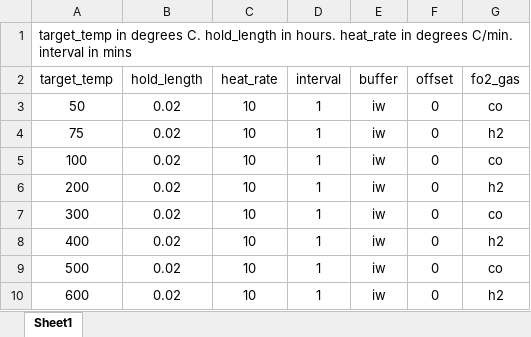
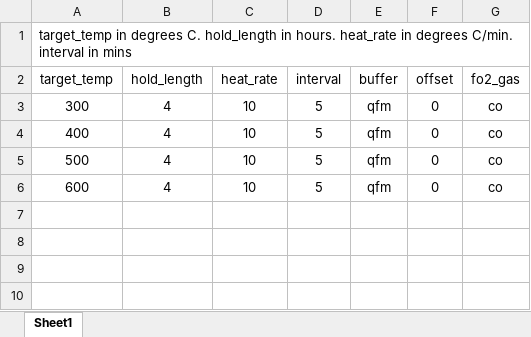
Before and after one commit to SSJenny90/laboratory, an Excel workbook: example_control.xlsx, sheet Sheet1, drawn as a sheet; values as stored, in another font and other column widths than the file's, no borders; removed rows and columns are numbered as before the commit, all else as after; the diff names each change by its address in the sheet, - before the commit and + after, or states it on an @@ line.

```diff
--- a/example_control.xlsx (sheet Sheet1)
+++ b/example_control.xlsx (sheet Sheet1)
-row 3: 50 | 0.02 | 10 | 1 | iw | 0 | co
-row 4: 75 | 0.02 | 10 | 1 | iw | 0 | h2
-row 5: 100 | 0.02 | 10 | 1 | iw | 0 | co
-row 6: 200 | 0.02 | 10 | 1 | iw | 0 | h2
-B3:B6 (hold_length): 0.02
+B3:B6 (hold_length): 4
-D3:D6 (interval): 1
+D3:D6 (interval): 5
-E3:E6 (buffer): iw
+E3:E6 (buffer): qfm
-G4 (fo2_gas): h2
+G4 (fo2_gas): co
-G6 (fo2_gas): h2
+G6 (fo2_gas): co
```
Also changed, not shown: multiday_test.xlsx, 1 other file.
